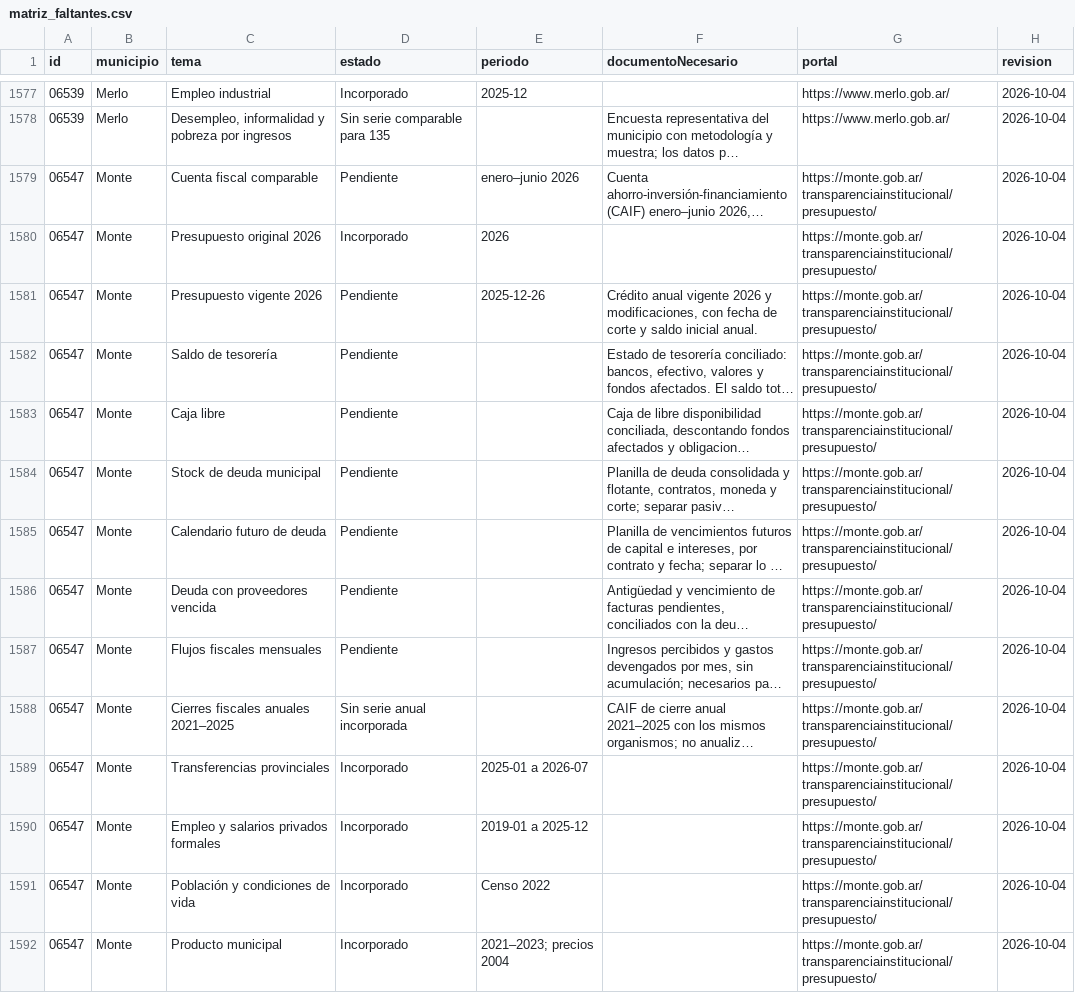
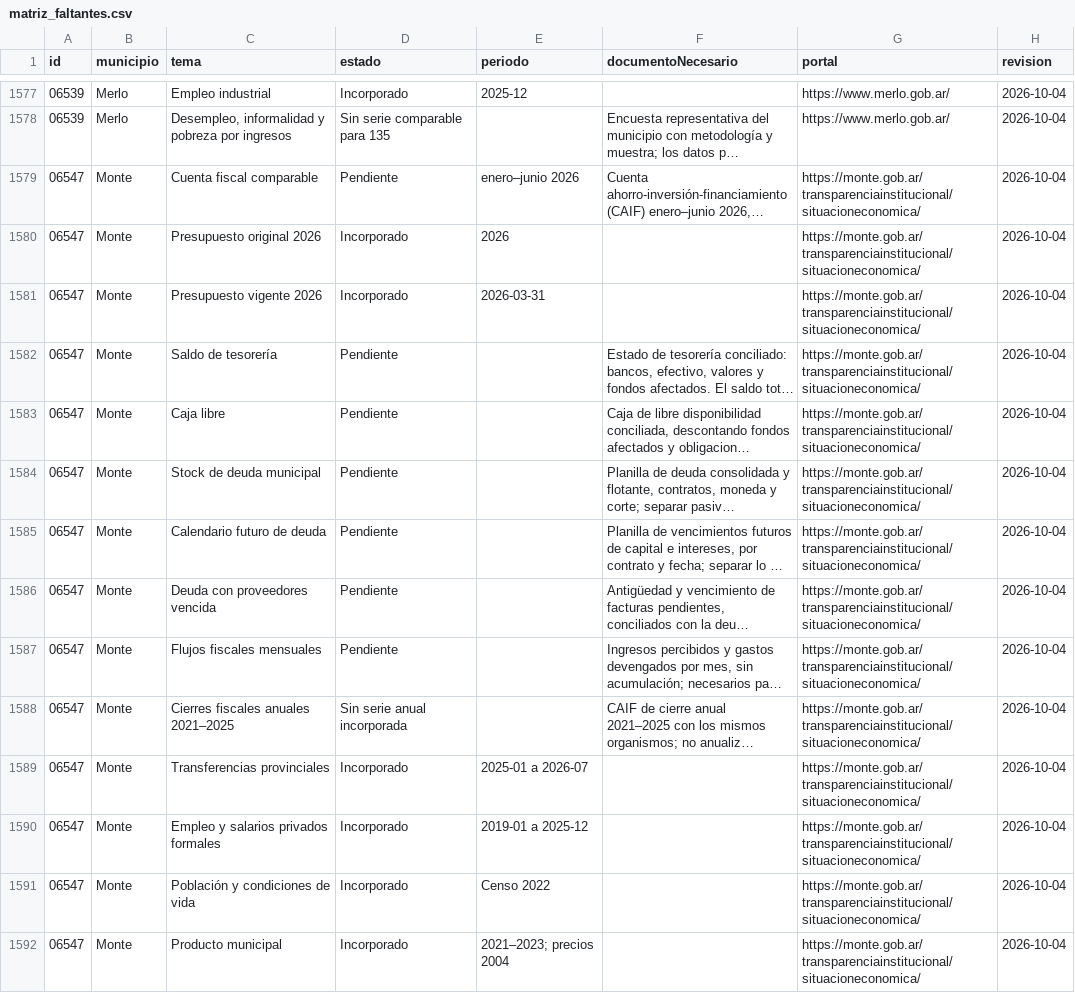
Before and after one commit to federico18pellegrini-ux/tablero-fiscal-provincias, a CSV file: municipios/data/matriz_faltantes.csv, drawn as a sheet; only a part is shown, gaps mark what is left out; long unchanged cells end in …; the diff covers the shown part only; the diff names each change by its address in the sheet, - before the commit and + after, or states it on an @@ line.

```diff
--- a/municipios/data/matriz_faltantes.csv
+++ b/municipios/data/matriz_faltantes.csv
-G1579:G1592 (portal): https://monte.gob.ar/transparenciainstitucional/presupuesto/
+G1579:G1592 (portal): https://monte.gob.ar/transparenciainstitucional/situacioneconomica/
-D1581 (estado): Pendiente
+D1581 (estado): Incorporado
-E1581 (periodo): 2025-12-26
+E1581 (periodo): 2026-03-31
-F1581 (documentoNecesario): Crédito anual vigente 2026 y modificaciones, con fecha de corte y saldo inicial anual.
+F1581 (documentoNecesario): (empty)
```
Also changed, not shown: 121 edited cells elsewhere in this file, municipios/data/cobertura.csv, municipios/data/fuentes.csv, 39 other files.
